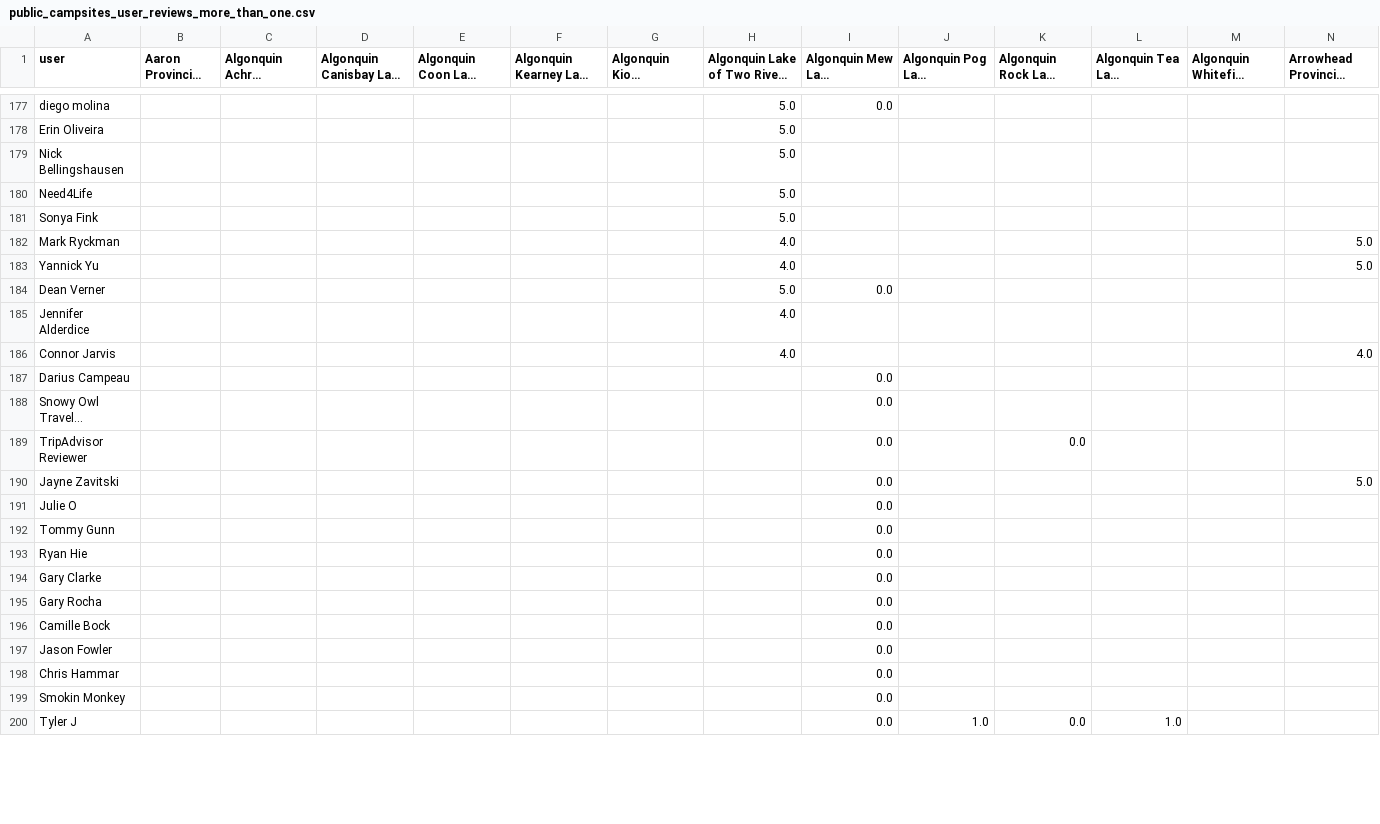
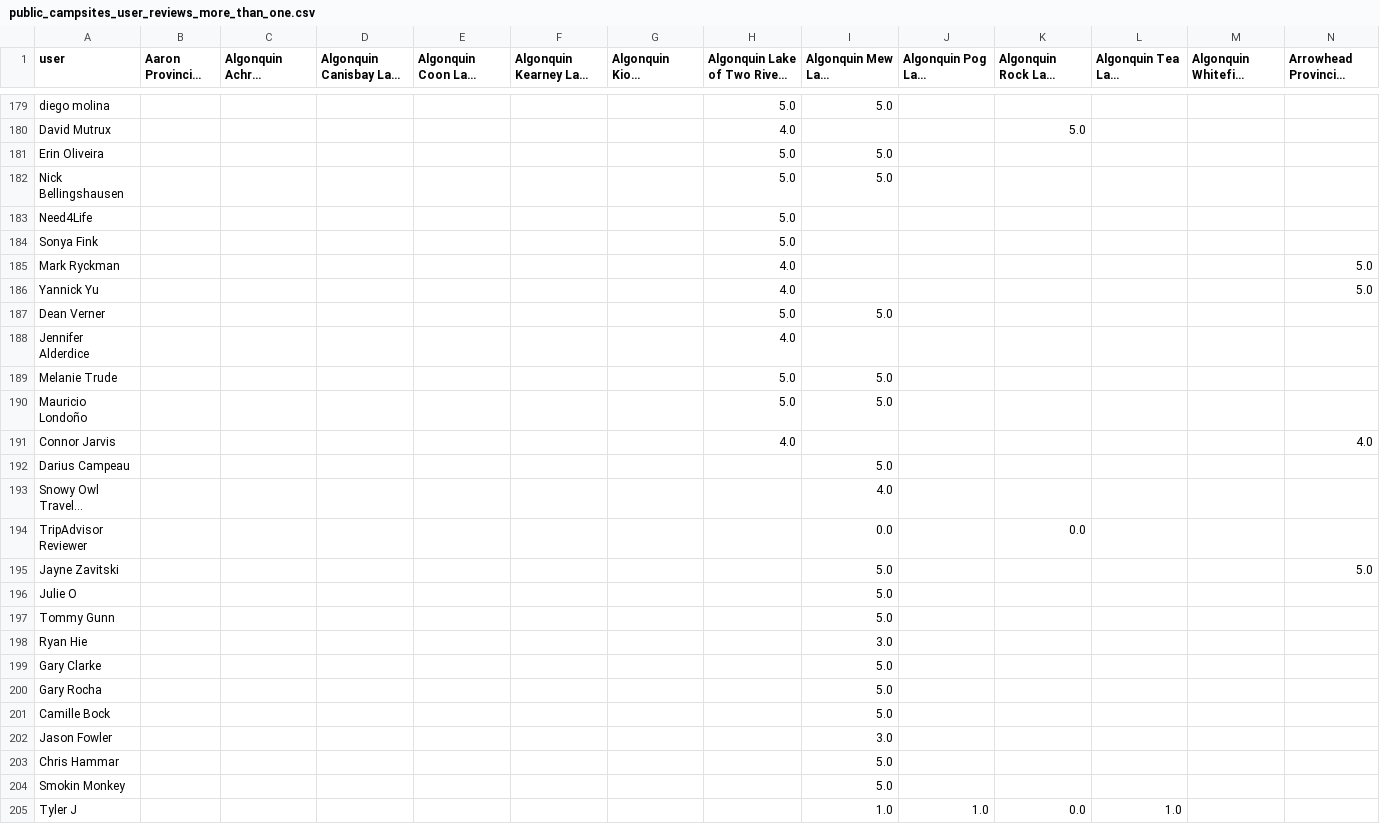
Before and after one commit to hongxiuli/gonecamping, a CSV file: public_campsites_user_reviews_more_than_one.csv, drawn as a sheet; only a part is shown, gaps mark what is left out; long unchanged cells end in …; addresses are those after the commit; rows hold the shown columns only; the diff covers the shown part only; the diff names each change by its address in the sheet, - before the commit and + after, or states it on an @@ line.

```diff
--- a/public_campsites_user_reviews_more_than_one.csv
+++ b/public_campsites_user_reviews_more_than_one.csv
-I179 (Algonquin Mew Lake Campground): 0.0
+I179 (Algonquin Mew Lake Campground): 5.0
+row 180: David Mutrux |  |  |  |  |  |  | 4.0 |  |  | 5.0
-I181:I182 (Algonquin Mew Lake Campground): (empty)
+I181:I182 (Algonquin Mew Lake Campground): 5.0
-I187 (Algonquin Mew Lake Campground): 0.0
+I187 (Algonquin Mew Lake Campground): 5.0
+row 189: Melanie Trude |  |  |  |  |  |  | 5.0 | 5.0
+row 190: Mauricio Londoño |  |  |  |  |  |  | 5.0 | 5.0
-I192 (Algonquin Mew Lake Campground): 0.0
+I192 (Algonquin Mew Lake Campground): 5.0
-I193 (Algonquin Mew Lake Campground): 0.0
+I193 (Algonquin Mew Lake Campground): 4.0
-I195:I197 (Algonquin Mew Lake Campground): 0.0
+I195:I197 (Algonquin Mew Lake Campground): 5.0
-I198 (Algonquin Mew Lake Campground): 0.0
+I198 (Algonquin Mew Lake Campground): 3.0
-I199:I201 (Algonquin Mew Lake Campground): 0.0
+I199:I201 (Algonquin Mew Lake Campground): 5.0
-I202 (Algonquin Mew Lake Campground): 0.0
+I202 (Algonquin Mew Lake Campground): 3.0
-I203:I204 (Algonquin Mew Lake Campground): 0.0
+I203:I204 (Algonquin Mew Lake Campground): 5.0
-I205 (Algonquin Mew Lake Campground): 0.0
+I205 (Algonquin Mew Lake Campground): 1.0
```
Also changed, not shown: 15 added rows and 107 edited cells elsewhere in this file, 5 other files.
